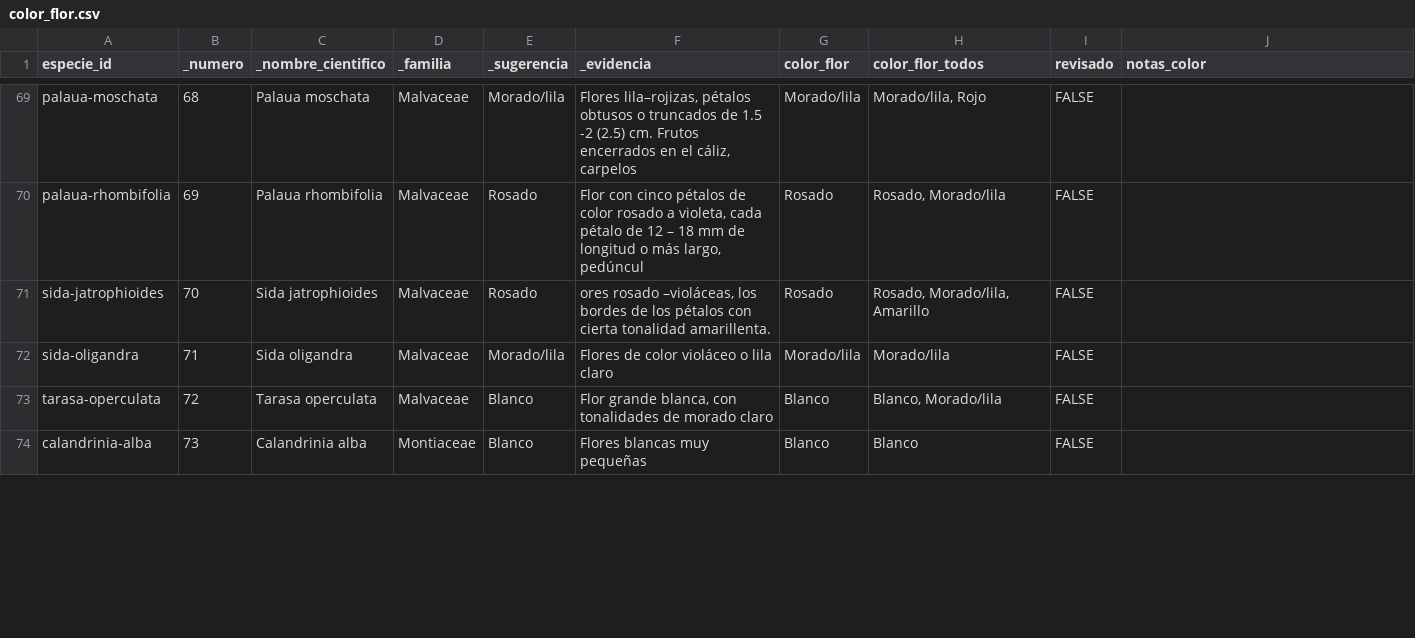
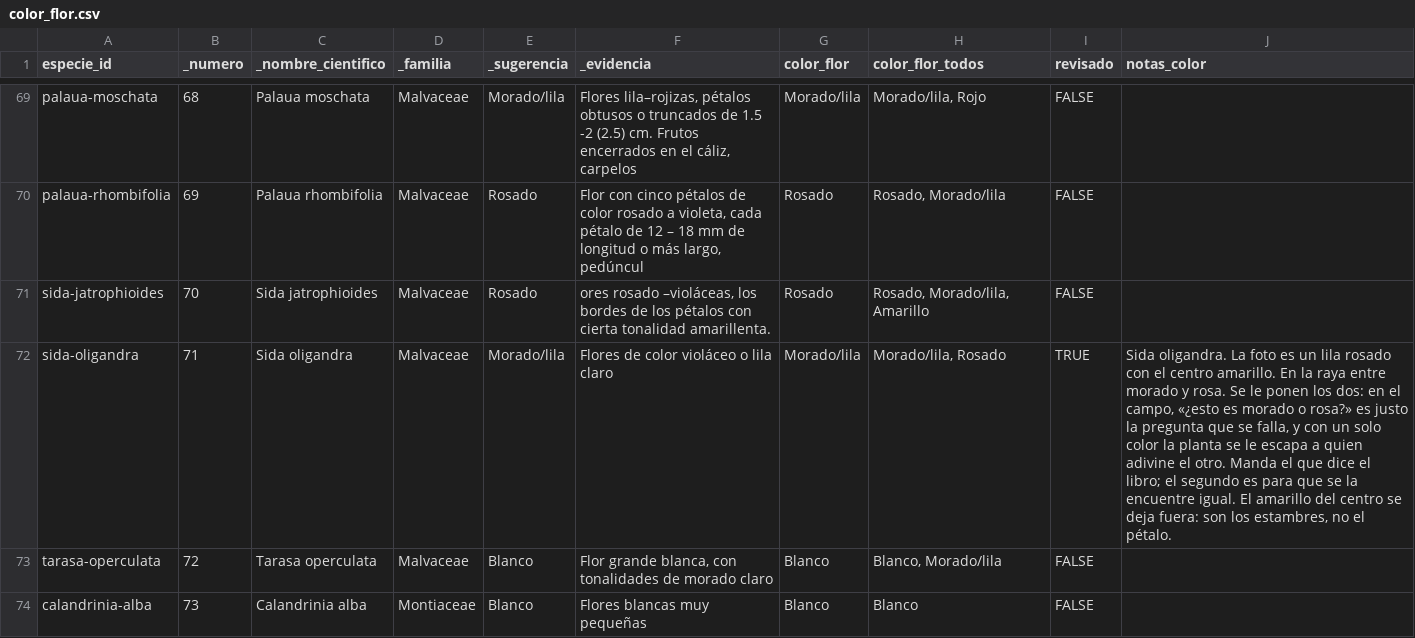
Before and after one commit to ealwolf/guia-flora-lomas-lima, a CSV file: datos/propio/color_flor.csv, drawn as a sheet; only a part is shown, gaps mark what is left out; the diff covers the shown part only.

```diff
--- a/datos/propio/color_flor.csv
+++ b/datos/propio/color_flor.csv
@@ -71,3 +71,3 @@ palaua-rhombifolia,69,Palaua rhombifolia,Malvaceae,Rosado,"Flor con cinco pétal
 sida-jatrophioides,70,Sida jatrophioides,Malvaceae,Rosado,"ores rosado –violáceas, los bordes de los pétalos con cierta tonalidad amarillenta.",Rosado,"Rosado, Morado/lila, Amarillo",FALSE,
-sida-oligandra,71,Sida oligandra,Malvaceae,Morado/lila,Flores de color violáceo o lila claro,Morado/lila,Morado/lila,FALSE,
+sida-oligandra,71,Sida oligandra,Malvaceae,Morado/lila,Flores de color violáceo o lila claro,Morado/lila,"Morado/lila, Rosado",TRUE,"Sida oligandra. La foto es un lila rosado con el centro amarillo. En la raya entre morado y rosa. Se le ponen los dos: en el campo, «¿esto es morado o rosa?» es justo la pregunta que se falla, y con un solo color la planta se le escapa a quien adivine el otro. Manda el que dice el libro; el segundo es para que se la encuentre igual. El amarillo del centro se deja fuera: son los estambres, no el pétalo."
 tarasa-operculata,72,Tarasa operculata,Malvaceae,Blanco,"Flor grande blanca, con tonalidades de morado claro",Blanco,"Blanco, Morado/lila",FALSE,
```
Also changed, not shown: 20 edited cells elsewhere in this file, 1 other file.
